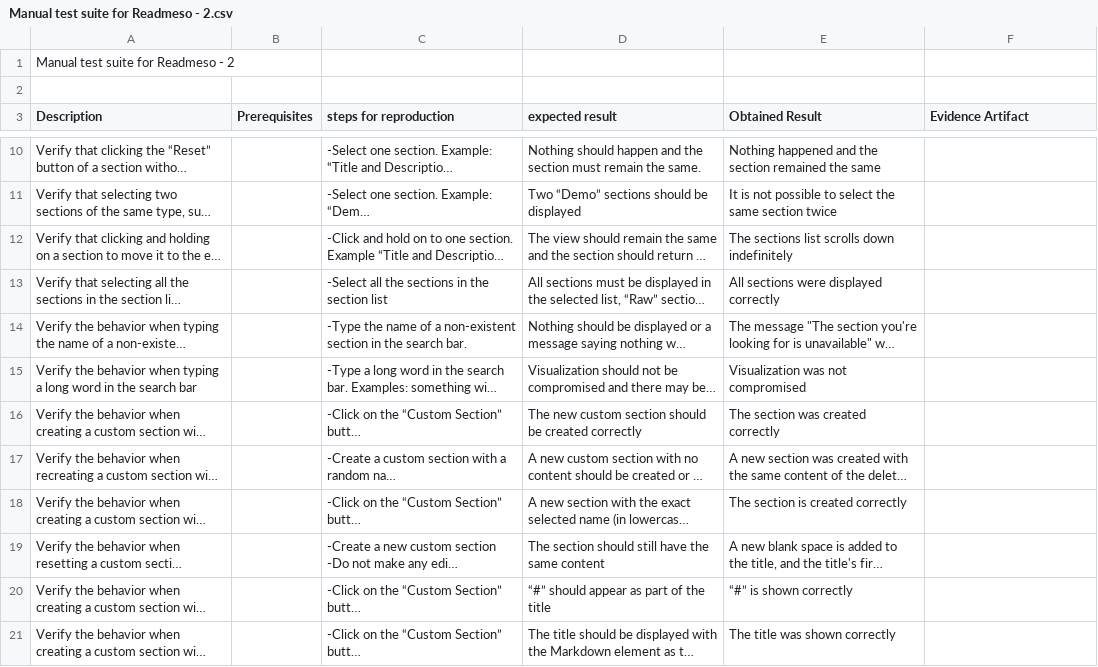
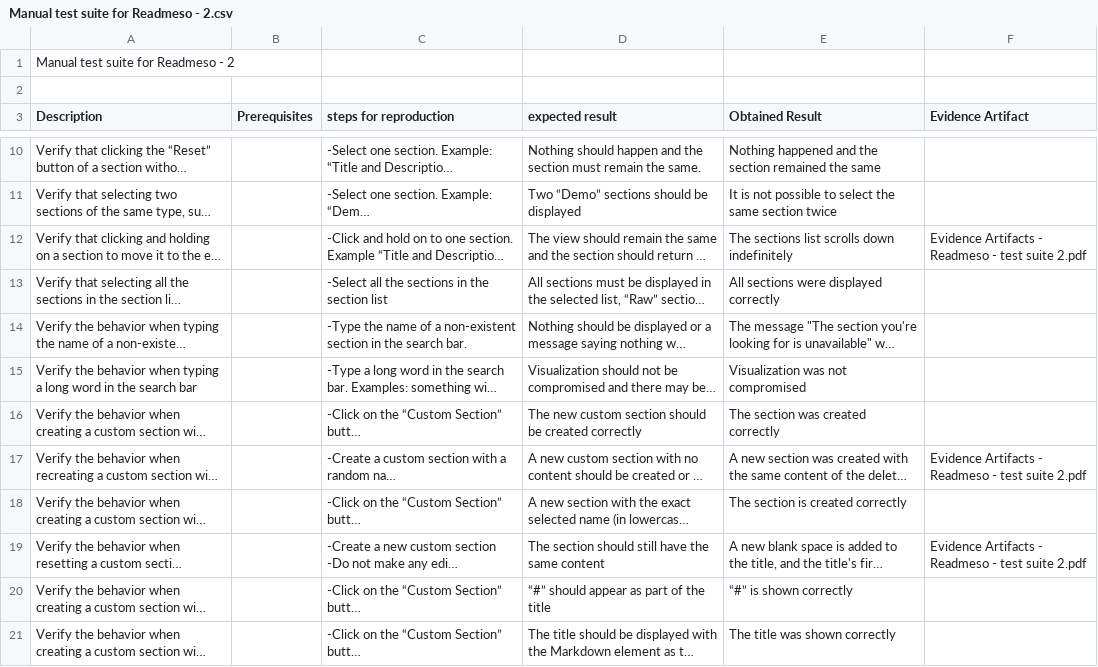
Before and after one commit to natalia-sa/Exploratory-testing-with-ChatGPT, a CSV file: manual_suites/Manual test suite for Readmeso - 2.csv, drawn as a sheet; only a part is shown, gaps mark what is left out; long unchanged cells end in …; the diff covers the shown part only; the diff names each change by its address in the sheet, - before the commit and + after, or states it on an @@ line.

Commit message:
add test suite

```diff
--- a/manual_suites/Manual test suite for Readmeso - 2.csv
+++ b/manual_suites/Manual test suite for Readmeso - 2.csv
-F12 (Evidence Artifact): (empty)
+F12 (Evidence Artifact): Evidence Artifacts - Readmeso - test suite 2.pdf
-F17 (Evidence Artifact): (empty)
+F17 (Evidence Artifact): Evidence Artifacts - Readmeso - test suite 2.pdf
-F19 (Evidence Artifact): (empty)
+F19 (Evidence Artifact): Evidence Artifacts - Readmeso - test suite 2.pdf
```
Also changed, not shown: 7 edited cells elsewhere in this file, 1 other file.
